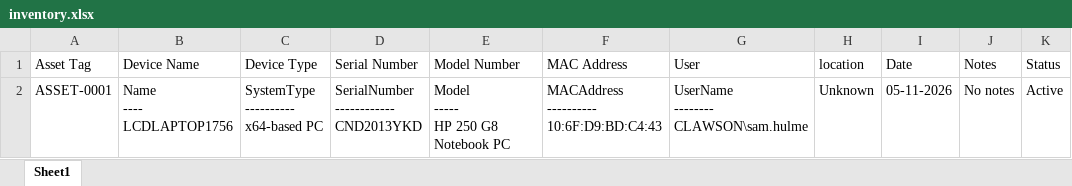
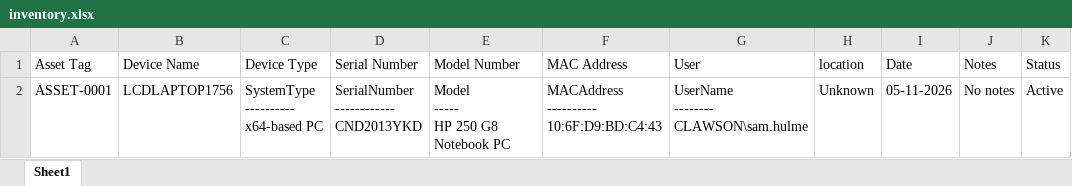
Before and after one commit to samhulme27/it-equipment-inventory-management-system, an Excel workbook: inventory.xlsx, sheet Sheet1, drawn as a sheet; values as stored, in another font and other column widths than the file's, no borders; ↵ is a line break in a cell; the diff names each change by its address in the sheet, - before the commit and + after, or states it on an @@ line.

Commit message:
bug fixes and added search functionality to view inventory

```diff
--- a/inventory.xlsx (sheet Sheet1)
+++ b/inventory.xlsx (sheet Sheet1)
-B2 (Device Name): Name ↵ ---- ↵ LCDLAPTOP1756
+B2 (Device Name): LCDLAPTOP1756
```
Also changed, not shown: 3 other files.
